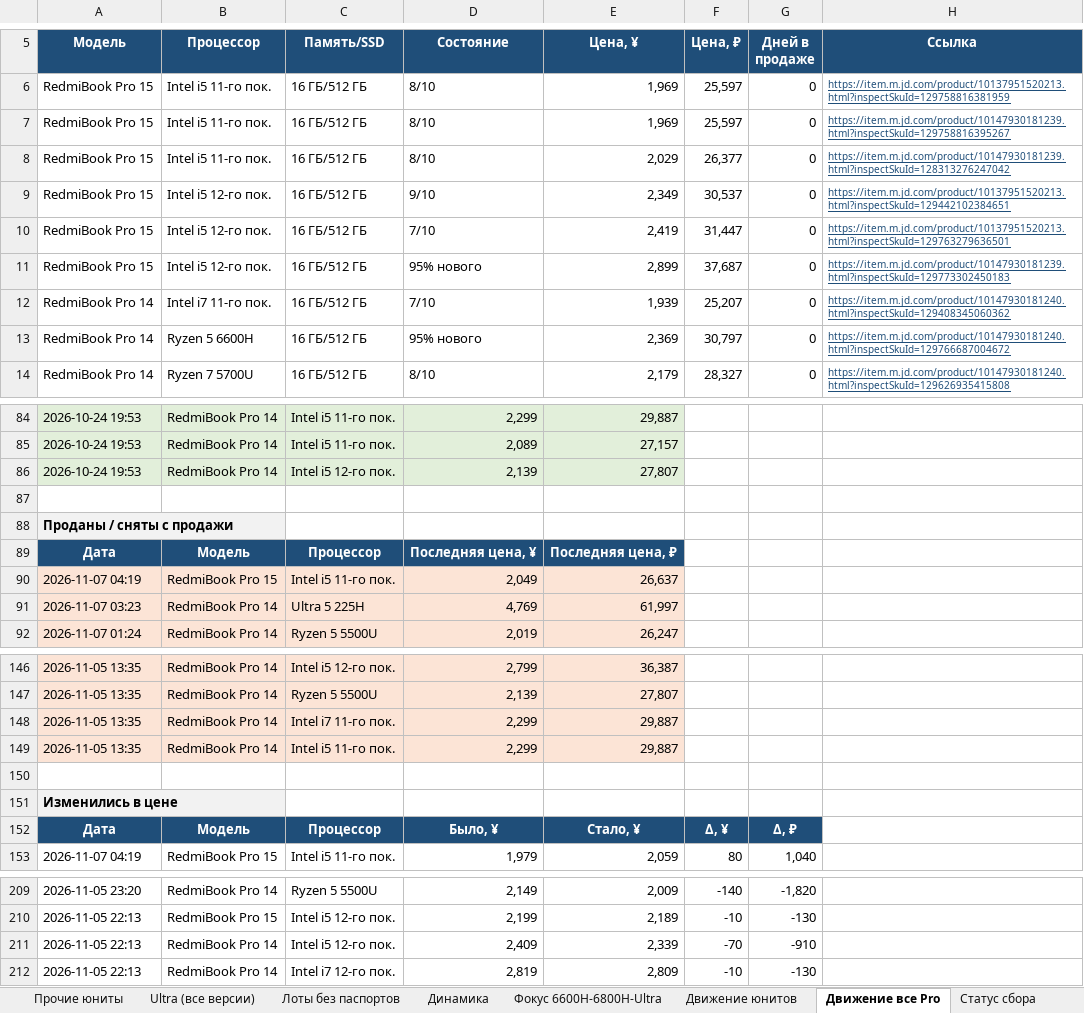
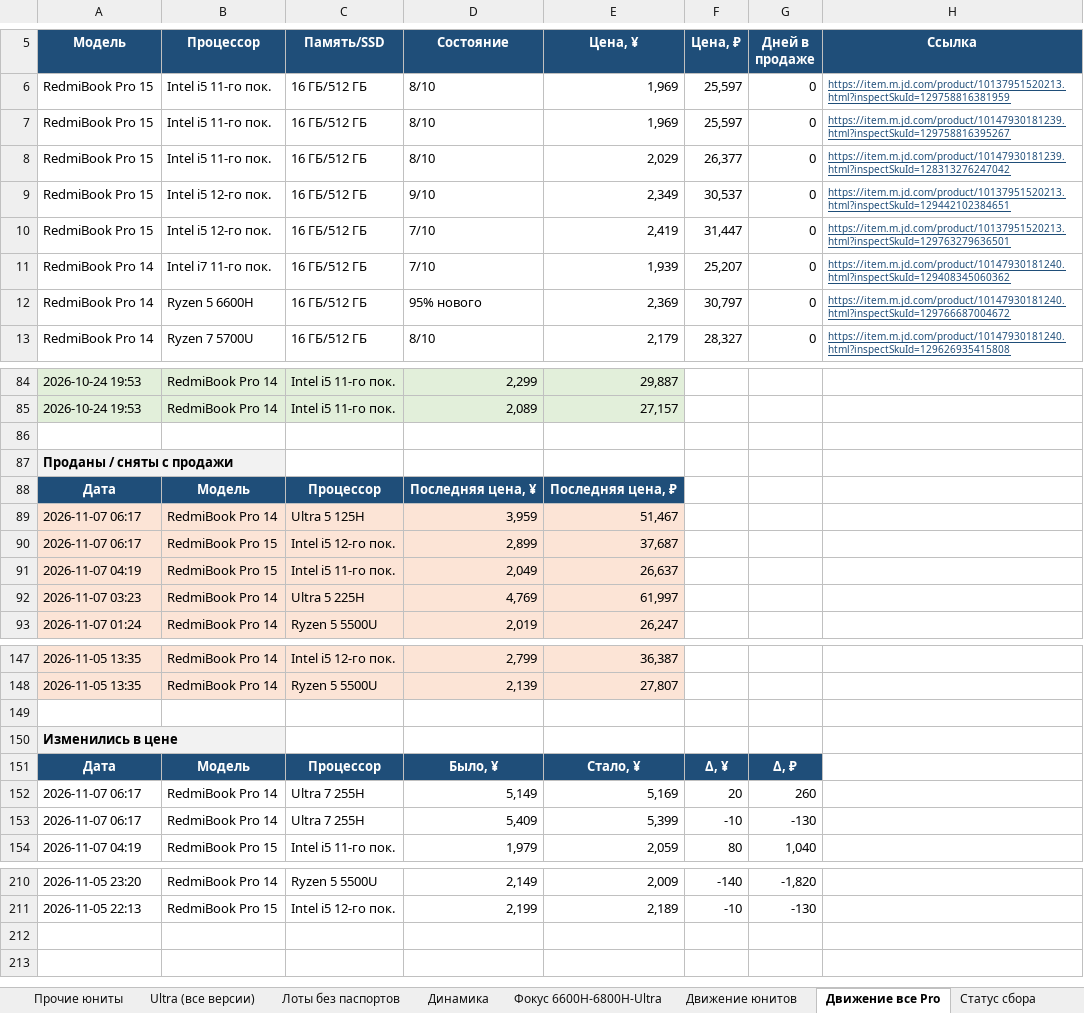
Before and after one commit to usmniko-spec/jd-laptops, an Excel workbook: redmibook_pro_auto.xlsx, sheet Движение все Pro, drawn as a sheet; only a part is shown, gaps mark what is left out; values as stored, in another font and other column widths than the file's, no borders; removed rows and columns are numbered as before the commit, all else as after; the diff covers the shown part only; the diff names each change by its address in the sheet, - before the commit and + after, or states it on an @@ line.

```diff
--- a/redmibook_pro_auto.xlsx (sheet Движение все Pro)
+++ b/redmibook_pro_auto.xlsx (sheet Движение все Pro)
-row 11: RedmiBook Pro 15 | Intel i5 12-го пок. | 16 ГБ/512 ГБ | 95% нового | 2,899 | 37,687 | 0 | https://item.m.jd.com/product/10147930181239.html?inspectSkuId=129773302450183
-row 86: 2026-10-24 19:53 | RedmiBook Pro 14 | Intel i5 12-го пок. | 2,139 | 27,807
+row 89: 2026-11-07 06:17 | RedmiBook Pro 14 | Ultra 5 125H | 3,959 | 51,467
+row 90: 2026-11-07 06:17 | RedmiBook Pro 15 | Intel i5 12-го пок. | 2,899 | 37,687
-row 148: 2026-11-05 13:35 | RedmiBook Pro 14 | Intel i7 11-го пок. | 2,299 | 29,887
-row 149: 2026-11-05 13:35 | RedmiBook Pro 14 | Intel i5 11-го пок. | 2,299 | 29,887
+row 152: 2026-11-07 06:17 | RedmiBook Pro 14 | Ultra 7 255H | 5,149 | 5,169 | 20 | 260
+row 153: 2026-11-07 06:17 | RedmiBook Pro 14 | Ultra 7 255H | 5,409 | 5,399 | -10 | -130
-row 211: 2026-11-05 22:13 | RedmiBook Pro 14 | Intel i5 12-го пок. | 2,409 | 2,339 | -70 | -910
-row 212: 2026-11-05 22:13 | RedmiBook Pro 14 | Intel i7 12-го пок. | 2,819 | 2,809 | -10 | -130
```
Also changed, not shown: 1 added row and 8 edited cells elsewhere in this sheet, sheet Фокус 6600H-6800H-Ultra, sheet Движение юнитов, sheet Pro 15 юниты, sheet Лоты без паспортов, sheet Pro 14 юниты, sheet Сводка, 4 more sheets, 4 other files.
